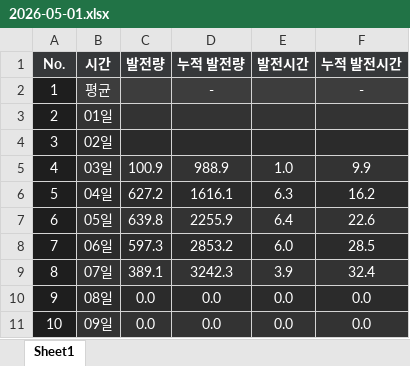
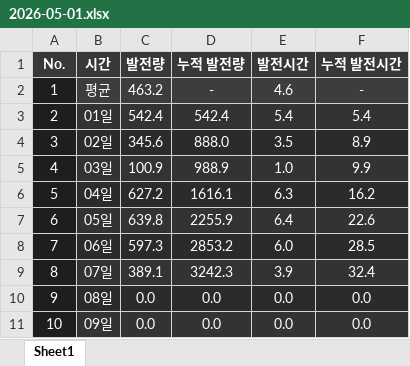
Before and after one commit to Riche3488/solar_monitoring, an Excel workbook: past_data/site_8023/2026-05-01.xlsx, sheet Sheet1, drawn as a sheet; only a part is shown; values as stored, in another font and other column widths than the file's, no borders; the diff names each change by its address in the sheet, - before the commit and + after, or states it on an @@ line.

```diff
--- a/past_data/site_8023/2026-05-01.xlsx (sheet Sheet1)
+++ b/past_data/site_8023/2026-05-01.xlsx (sheet Sheet1)
-C2 (발전량): (empty)
+C2 (발전량): 463.2
-E2 (발전시간): (empty)
+E2 (발전시간): 4.6
-C3 (발전량): (empty)
+C3 (발전량): 542.4
-D3 (누적 발전량): (empty)
+D3 (누적 발전량): 542.4
-E3 (발전시간): (empty)
+E3 (발전시간): 5.4
-F3 (누적 발전시간): (empty)
+F3 (누적 발전시간): 5.4
-C4 (발전량): (empty)
+C4 (발전량): 345.6
-D4 (누적 발전량): (empty)
+D4 (누적 발전량): 888.0
-E4 (발전시간): (empty)
+E4 (발전시간): 3.5
-F4 (누적 발전시간): (empty)
+F4 (누적 발전시간): 8.9
```
Also changed, not shown: past_data/site_8024/2026-05-01.xlsx.
